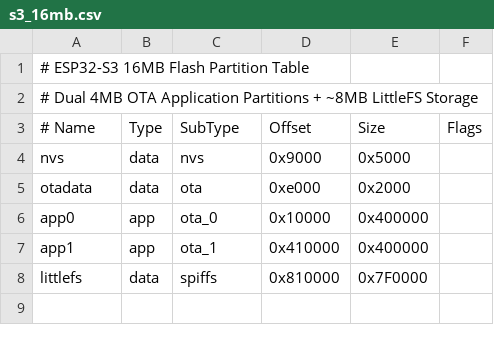
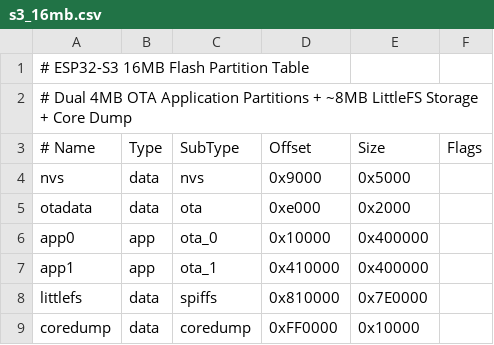
Before and after one commit to kreier/solar, a CSV file: firmware/partitions/s3_16mb.csv, drawn as a sheet.

Commit message:
fix: resolve loading stations syntax error, add S3 coredump partition, fix flasher canary manifest routing, and robust DRD via NVS

```diff
--- a/firmware/partitions/s3_16mb.csv
+++ b/firmware/partitions/s3_16mb.csv
@@ -1,3 +1,3 @@
 # ESP32-S3 16MB Flash Partition Table
-# Dual 4MB OTA Application Partitions + ~8MB LittleFS Storage
+# Dual 4MB OTA Application Partitions + ~8MB LittleFS Storage + Core Dump
 # Name,     Type, SubType,  Offset,    Size,      Flags
@@ -7,2 +7,3 @@ app0,       app,  ota_0,    0x10000,   0x400000,
 app1,       app,  ota_1,    0x410000,  0x400000,
-littlefs,   data, spiffs,   0x810000,  0x7F0000,
+littlefs,   data, spiffs,   0x810000,  0x7E0000,
+coredump,   data, coredump, 0xFF0000,  0x10000,
```
Also changed, not shown: 29 other files.
